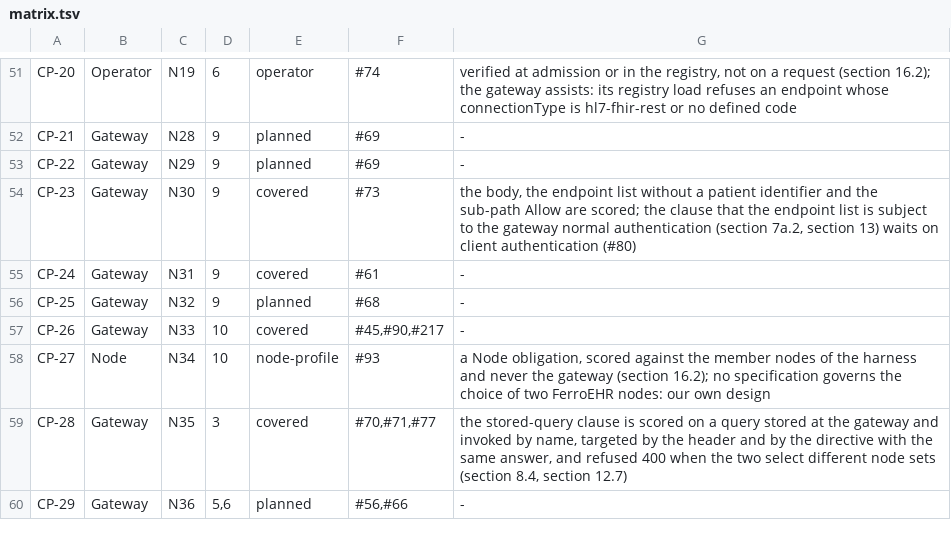
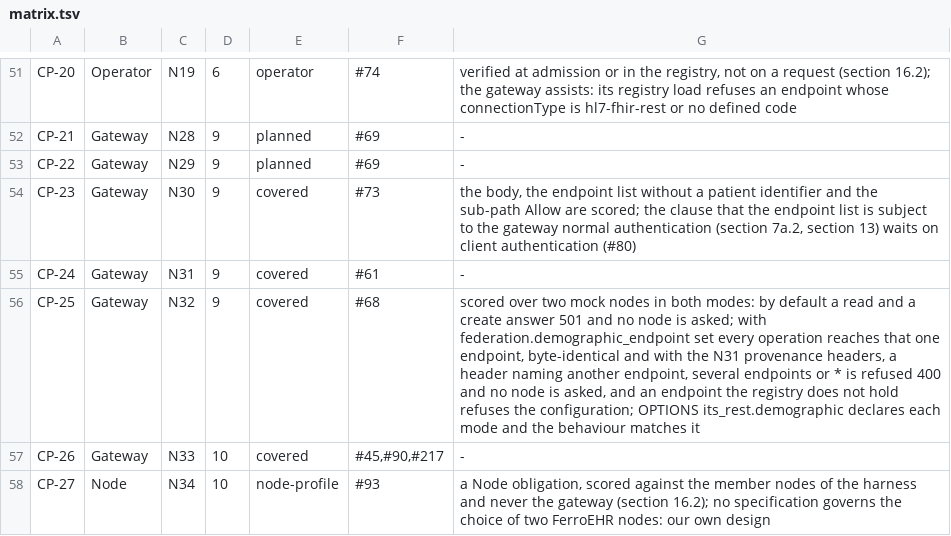
Before and after one commit to FerroHEALTH/FerroFED, a TSV file: conformance/matrix.tsv, drawn as a sheet; only a part is shown, gaps mark what is left out; the shorter side is filled out with more unchanged rows.

```diff
--- a/conformance/matrix.tsv
+++ b/conformance/matrix.tsv
@@ -55,3 +55,3 @@ CP-23	Gateway	N30	9	covered	#73	the body, the endpoint list without a patient id
 CP-24	Gateway	N31	9	covered	#61	-
-CP-25	Gateway	N32	9	planned	#68	-
+CP-25	Gateway	N32	9	covered	#68	scored over two mock nodes in both modes: by default a read and a create answer 501 and no node is asked; with federation.demographic_endpoint set every operation reaches that one endpoint, byte-identical and with the N31 provenance headers, a header naming another endpoint, several endpoints or * is refused 400 and no node is asked, and an endpoint the registry does not hold refuses the configuration; OPTIONS its_rest.demographic declares each mode and the behaviour matches it
 CP-26	Gateway	N33	10	covered	#45,#90,#217	-
```
Also changed, not shown: conformance/obligations.tsv, 21 other files.
